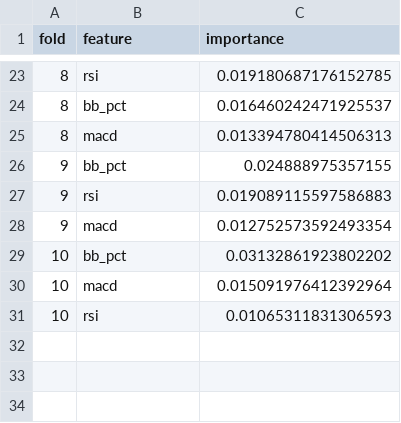
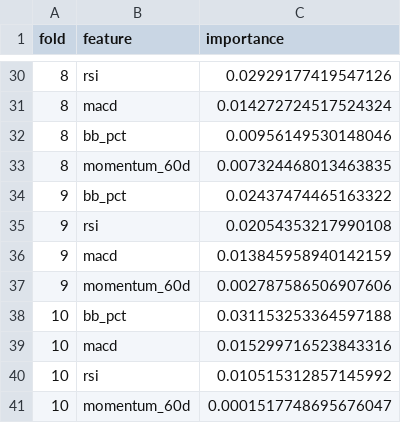
Before and after one commit to abdrahmanbalouri/SP500-strategies, a CSV file: results/cross-validation/top_10_feature_importance.csv, drawn as a sheet; only a part is shown, gaps mark what is left out; the diff covers the shown part only.

```diff
--- a/results/cross-validation/top_10_feature_importance.csv
+++ b/results/cross-validation/top_10_feature_importance.csv
@@ -23,9 +30,12 @@ fold,feature,importance
-8,rsi,0.019180687176152785
-8,bb_pct,0.016460242471925537
-8,macd,0.013394780414506313
-9,bb_pct,0.024888975357155
-9,rsi,0.019089115597586883
-9,macd,0.012752573592493354
-10,bb_pct,0.03132861923802202
-10,macd,0.015091976412392964
-10,rsi,0.01065311831306593
+8,rsi,0.02929177419547126
+8,macd,0.014272724517524324
+8,bb_pct,0.00956149530148046
+8,momentum_60d,0.007324468013463835
+9,bb_pct,0.02437474465163322
+9,rsi,0.02054353217990108
+9,macd,0.013845958940142159
+9,momentum_60d,0.002787586506907606
+10,bb_pct,0.031153253364597188
+10,macd,0.015299716523843316
+10,rsi,0.010515312857145992
+10,momentum_60d,0.0001517748695676047
```
Also changed, not shown: 9 added rows, 2 removed rows and 19 edited cells elsewhere in this file, results/cross-validation/ml_metrics_train.csv, 13 other files.
